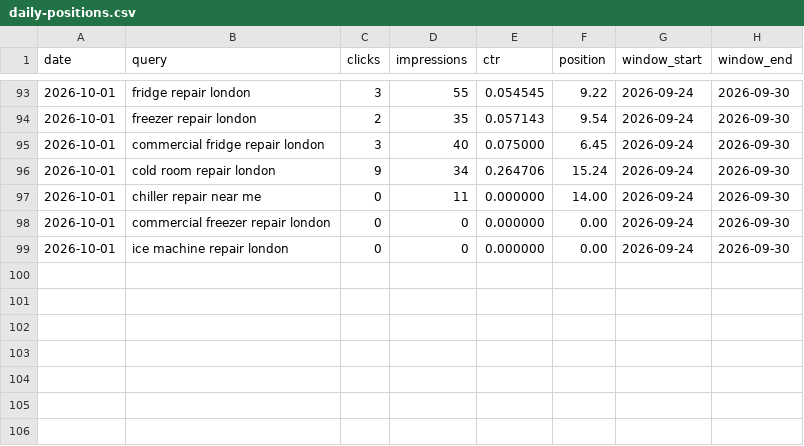
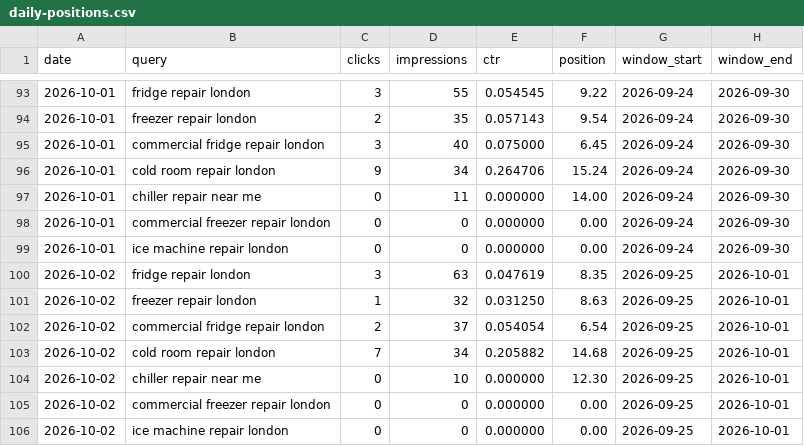
Before and after one commit to ali221345/colddirect-website, a CSV file: seo-audit/daily-positions.csv, drawn as a sheet; only a part is shown, gaps mark what is left out.

Commit message:
daily seo 2026-10-02

```diff
--- a/seo-audit/daily-positions.csv
+++ b/seo-audit/daily-positions.csv
@@ -99 +99,8 @@ date,query,clicks,impressions,ctr,position,window_start,window_end
 2026-10-01,"ice machine repair london",0,0,0.000000,0.00,2026-09-24,2026-09-30
+2026-10-02,"fridge repair london",3,63,0.047619,8.35,2026-09-25,2026-10-01
+2026-10-02,"freezer repair london",1,32,0.031250,8.63,2026-09-25,2026-10-01
+2026-10-02,"commercial fridge repair london",2,37,0.054054,6.54,2026-09-25,2026-10-01
+2026-10-02,"cold room repair london",7,34,0.205882,14.68,2026-09-25,2026-10-01
+2026-10-02,"chiller repair near me",0,10,0.000000,12.30,2026-09-25,2026-10-01
+2026-10-02,"commercial freezer repair london",0,0,0.000000,0.00,2026-09-25,2026-10-01
+2026-10-02,"ice machine repair london",0,0,0.000000,0.00,2026-09-25,2026-10-01
```
Also changed, not shown: 3 other files.
